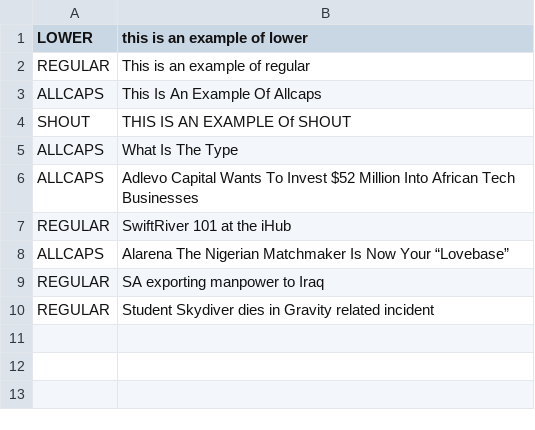
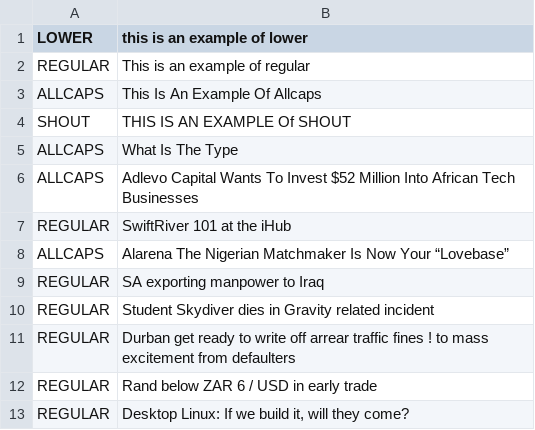
Before and after one commit to jgosier/SiLCC, a CSV file: data/training/captypes.csv, drawn as a sheet.

Commit message:
Added a couple more training examples for captypes.csv

```diff
--- a/data/training/captypes.csv
+++ b/data/training/captypes.csv
@@ -10 +10,4 @@ REGULAR, "SA exporting manpower to Iraq"
 REGULAR, "Student Skydiver dies in Gravity related incident"
+REGULAR, "Durban get ready to write off  arrear traffic fines !     to mass excitement from defaulters"
+REGULAR, "Rand below  ZAR 6 / USD in early trade"
+REGULAR, "Desktop Linux: If we build it, will they come?"
```
